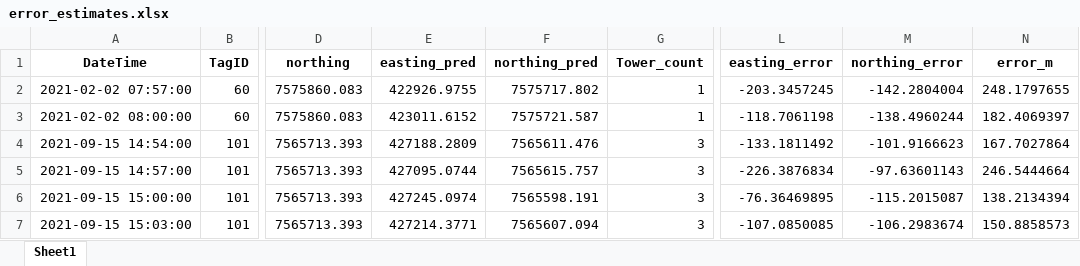
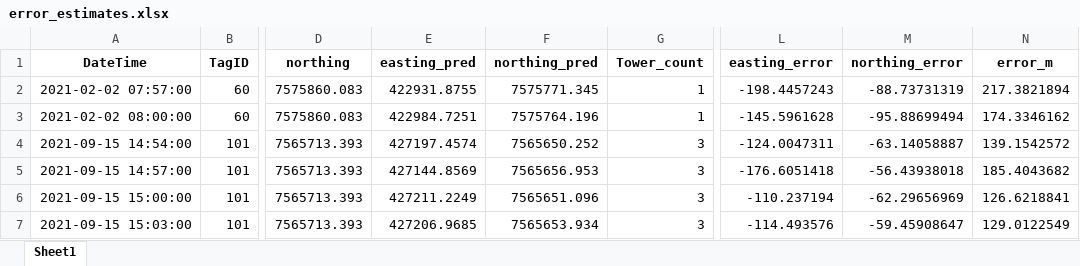
Before and after one commit to johnvanosta/ml4rt, an Excel workbook: SBTF_data/ml4rt_output/trained_models/m3/error_estimates.xlsx, sheet Sheet1, drawn as a sheet; only a part is shown, gaps mark what is left out; values as stored, in another font and other column widths than the file's, no borders; the diff covers the shown part only; the diff names each change by its address in the sheet, - before the commit and + after, or states it on an @@ line.

```diff
--- a/SBTF_data/ml4rt_output/trained_models/m3/error_estimates.xlsx (sheet Sheet1)
+++ b/SBTF_data/ml4rt_output/trained_models/m3/error_estimates.xlsx (sheet Sheet1)
-E2 (easting_pred): 422926.9755
+E2 (easting_pred): 422931.8755
-F2 (northing_pred): 7575717.802
+F2 (northing_pred): 7575771.345
-L2 (easting_error): -203.3457245
+L2 (easting_error): -198.4457243
-M2 (northing_error): -142.2804004
+M2 (northing_error): -88.73731319
-N2 (error_m): 248.1797655
+N2 (error_m): 217.3821894
-E3 (easting_pred): 423011.6152
+E3 (easting_pred): 422984.7251
-F3 (northing_pred): 7575721.587
+F3 (northing_pred): 7575764.196
-L3 (easting_error): -118.7061198
+L3 (easting_error): -145.5961628
-M3 (northing_error): -138.4960244
+M3 (northing_error): -95.88699494
-N3 (error_m): 182.4069397
+N3 (error_m): 174.3346162
-E4 (easting_pred): 427188.2809
+E4 (easting_pred): 427197.4574
-F4 (northing_pred): 7565611.476
+F4 (northing_pred): 7565650.252
-L4 (easting_error): -133.1811492
+L4 (easting_error): -124.0047311
-M4 (northing_error): -101.9166623
+M4 (northing_error): -63.14058887
-N4 (error_m): 167.7027864
+N4 (error_m): 139.1542572
-E5 (easting_pred): 427095.0744
+E5 (easting_pred): 427144.8569
-F5 (northing_pred): 7565615.757
+F5 (northing_pred): 7565656.953
-L5 (easting_error): -226.3876834
+L5 (easting_error): -176.6051418
-M5 (northing_error): -97.63601143
+M5 (northing_error): -56.43938018
-N5 (error_m): 246.5444664
+N5 (error_m): 185.4043682
-E6 (easting_pred): 427245.0974
+E6 (easting_pred): 427211.2249
-F6 (northing_pred): 7565598.191
+F6 (northing_pred): 7565651.096
-L6 (easting_error): -76.36469895
+L6 (easting_error): -110.237194
-M6 (northing_error): -115.2015087
+M6 (northing_error): -62.29656969
-N6 (error_m): 138.2134394
+N6 (error_m): 126.6218841
-E7 (easting_pred): 427214.3771
+E7 (easting_pred): 427206.9685
-F7 (northing_pred): 7565607.094
+F7 (northing_pred): 7565653.934
-L7 (easting_error): -107.0850085
+L7 (easting_error): -114.493576
-M7 (northing_error): -106.2983674
+M7 (northing_error): -59.45908647
-N7 (error_m): 150.8858573
+N7 (error_m): 129.0122549
```
Also changed, not shown: 850 edited cells elsewhere in this sheet, SBTF_data/input_data/train_test_data/train_data_simulated.xlsx, SBTF_data/ml4rt_output/trained_models/m1/error_estimates.xlsx, 52 other files.
